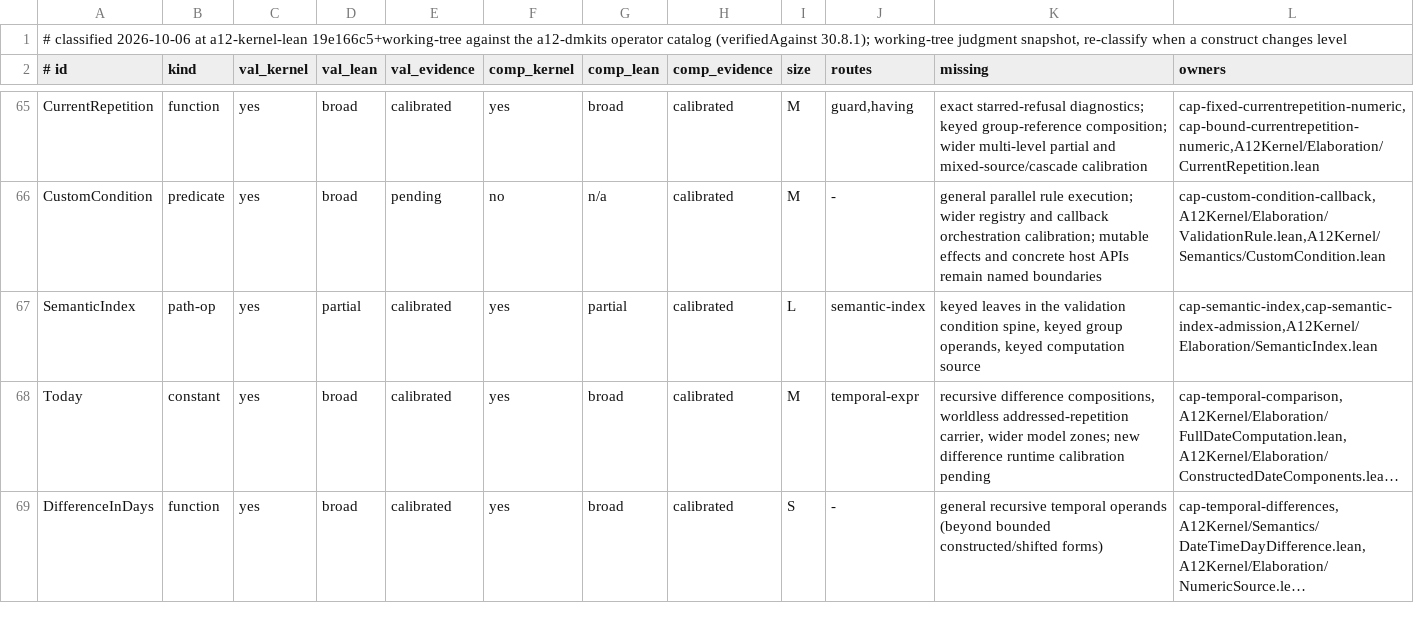
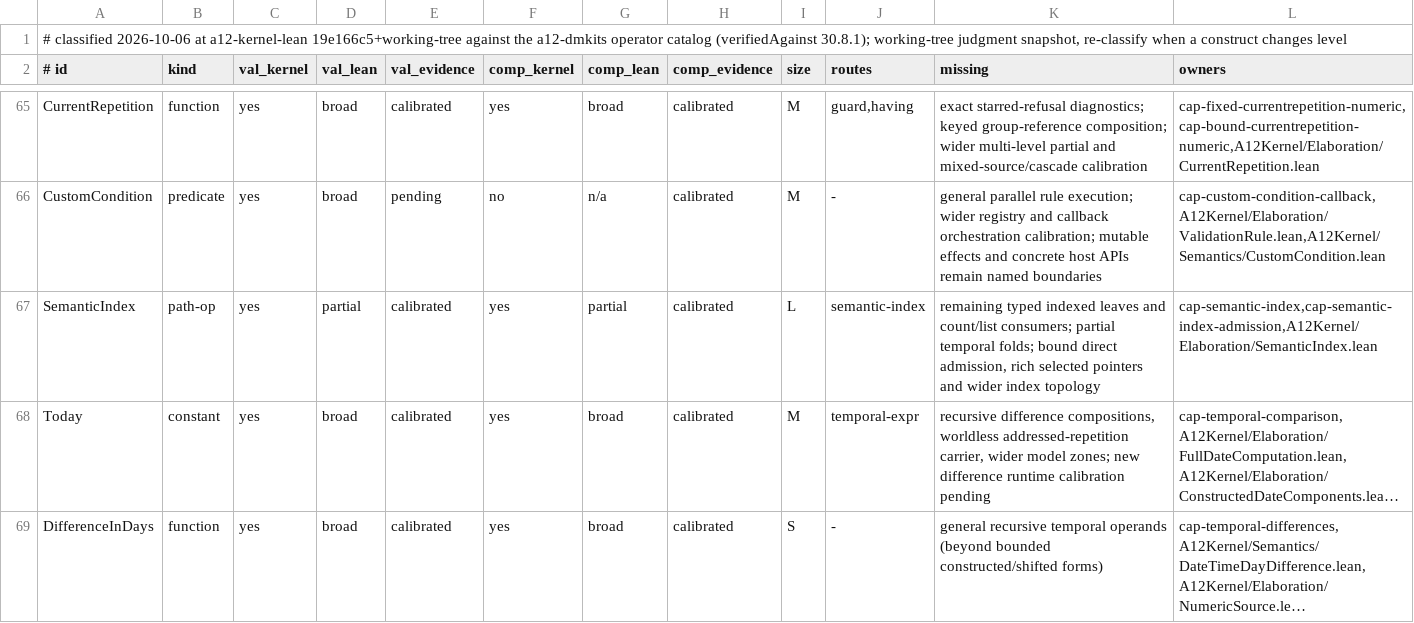
Before and after one commit to mbackschat/a12-kernel-lean, a TSV file: docs/CONFORMANCE-CONSTRUCTS.tsv, drawn as a sheet; only a part is shown, gaps mark what is left out; long unchanged cells end in …; the diff names each change by its address in the sheet, - before the commit and + after, or states it on an @@ line.

Commit message:
feat(index): preserve temporal uniqueness in partial validation
Known temporal duplicates must survive incomplete coverage without substituting decoded equality or stale stored text. Changed parsed-only reads require a document overlay; shared-selector defects discovered during review remain explicit under SG29 for a separate correction.

```diff
--- a/docs/CONFORMANCE-CONSTRUCTS.tsv
+++ b/docs/CONFORMANCE-CONSTRUCTS.tsv
-K67 (missing): keyed leaves in the validation condition spine, keyed group operands, keyed computation source
+K67 (missing): remaining typed indexed leaves and count/list consumers; partial temporal folds; bound direct admission, rich selected pointers and wider index topology
```
Also changed, not shown: 11 other files.
